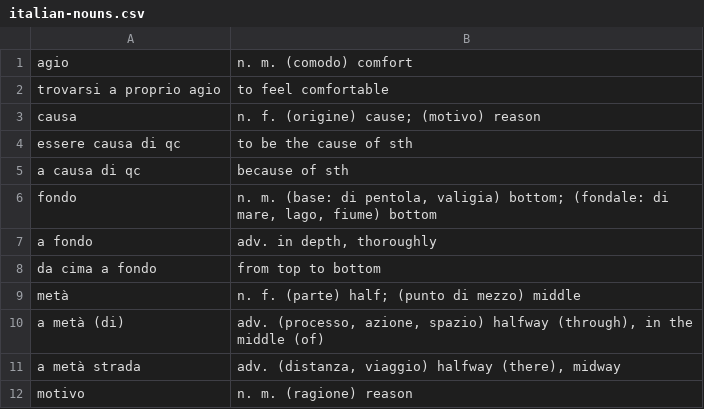
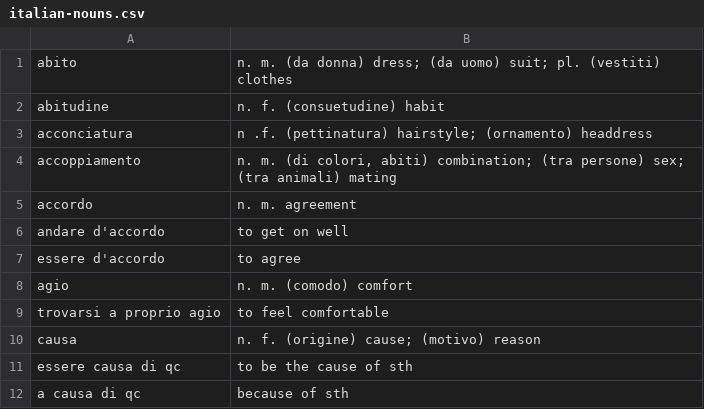
Before and after one commit to devinmiller/italian, a CSV file: flashcards/italian-nouns.csv, drawn as a sheet; only a part is shown; the shorter side is filled out with more unchanged rows.

```diff
--- a/flashcards/italian-nouns.csv
+++ b/flashcards/italian-nouns.csv
@@ -1 +1,8 @@
+"abito","n. m. (da donna) dress; (da uomo) suit; pl. (vestiti) clothes"
+"abitudine","n. f. (consuetudine) habit"
+"acconciatura","n .f. (pettinatura) hairstyle; (ornamento) headdress"
+"accoppiamento","n. m. (di colori, abiti) combination; (tra persone) sex; (tra animali) mating"
+"accordo","n. m. agreement"
+"andare d'accordo","to get on well"
+"essere d'accordo","to agree"
 "agio","n. m. (comodo) comfort"
```
Also changed, not shown: flashcards/italian-adverbs.csv, flashcards/italian-verbs-a.csv, 2 other files.
